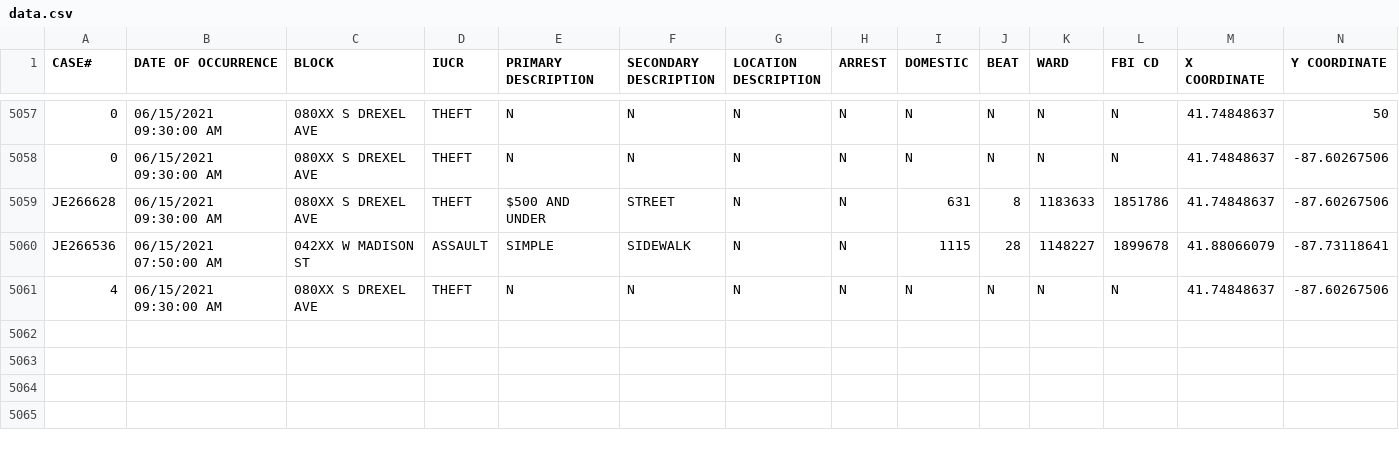
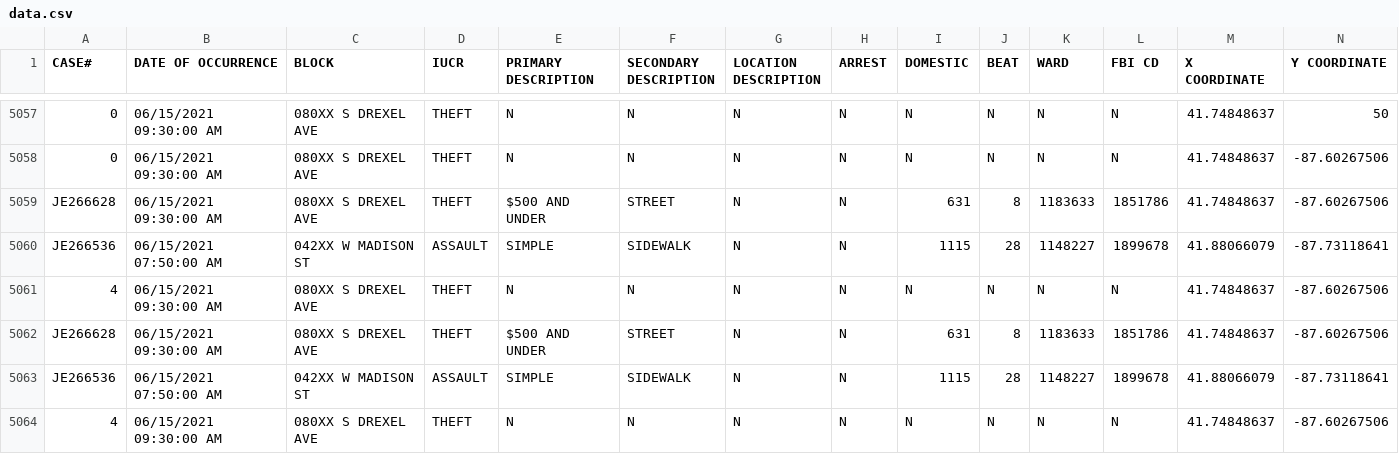
Before and after one commit to danish-97/SafePoint, a CSV file: data.csv, drawn as a sheet; only a part is shown, gaps mark what is left out; rows hold the shown columns only; the diff names each change by its address in the sheet, - before the commit and + after, or states it on an @@ line.

```diff
--- a/data.csv
+++ b/data.csv
+row 5062: JE266628 | 06/15/2021 09:30:00 AM | 080XX S DREXEL AVE | THEFT | $500 AND UNDER | STREET | N | N | 631 | 8 | 1183633 | 1851786 | 41.74848637 | -87.60267506
+row 5063: JE266536 | 06/15/2021 07:50:00 AM | 042XX W MADISON ST | ASSAULT | SIMPLE | SIDEWALK | N | N | 1115 | 28 | 1148227 | 1899678 | 41.88066079 | -87.73118641
+row 5064: 4 | 06/15/2021 09:30:00 AM | 080XX S DREXEL AVE | THEFT | N | N | N | N | N | N | N | N | 41.74848637 | -87.60267506
```
Also changed, not shown: 2 other files.
